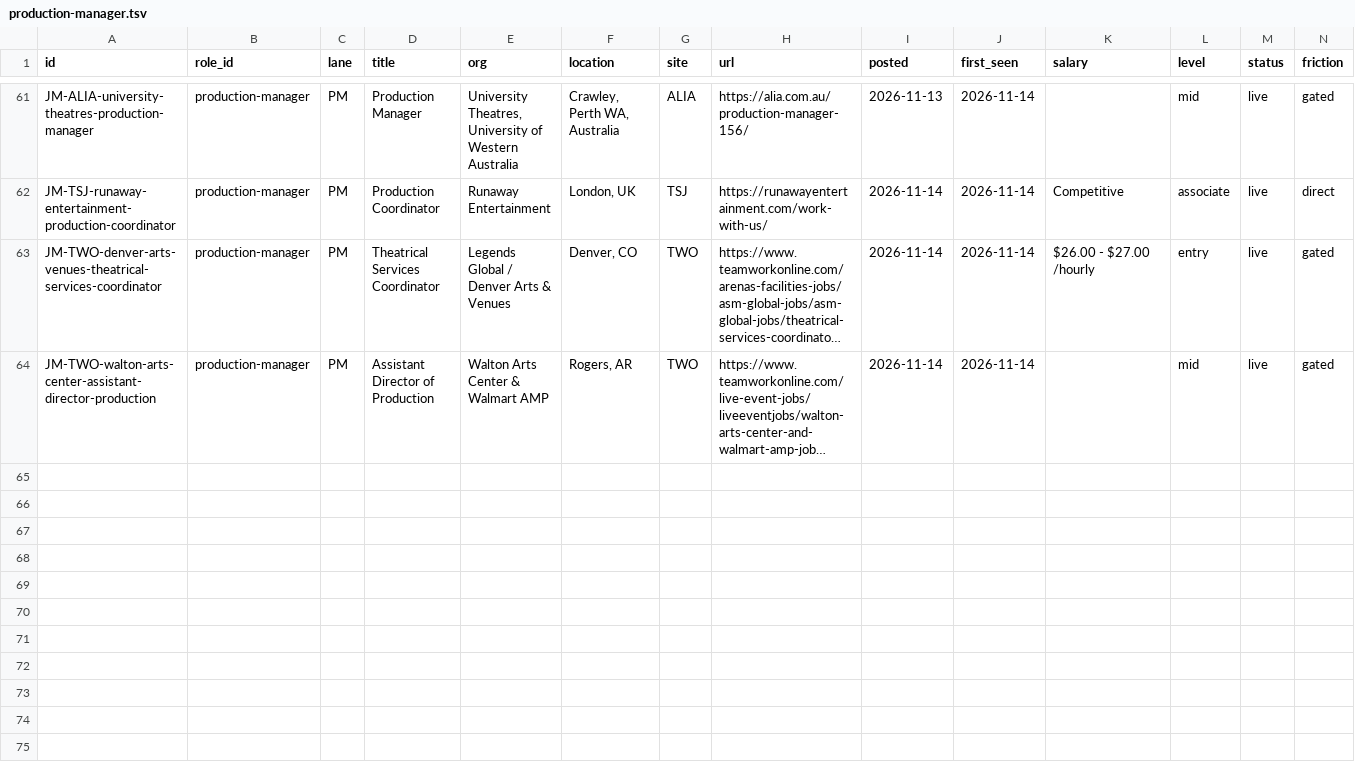
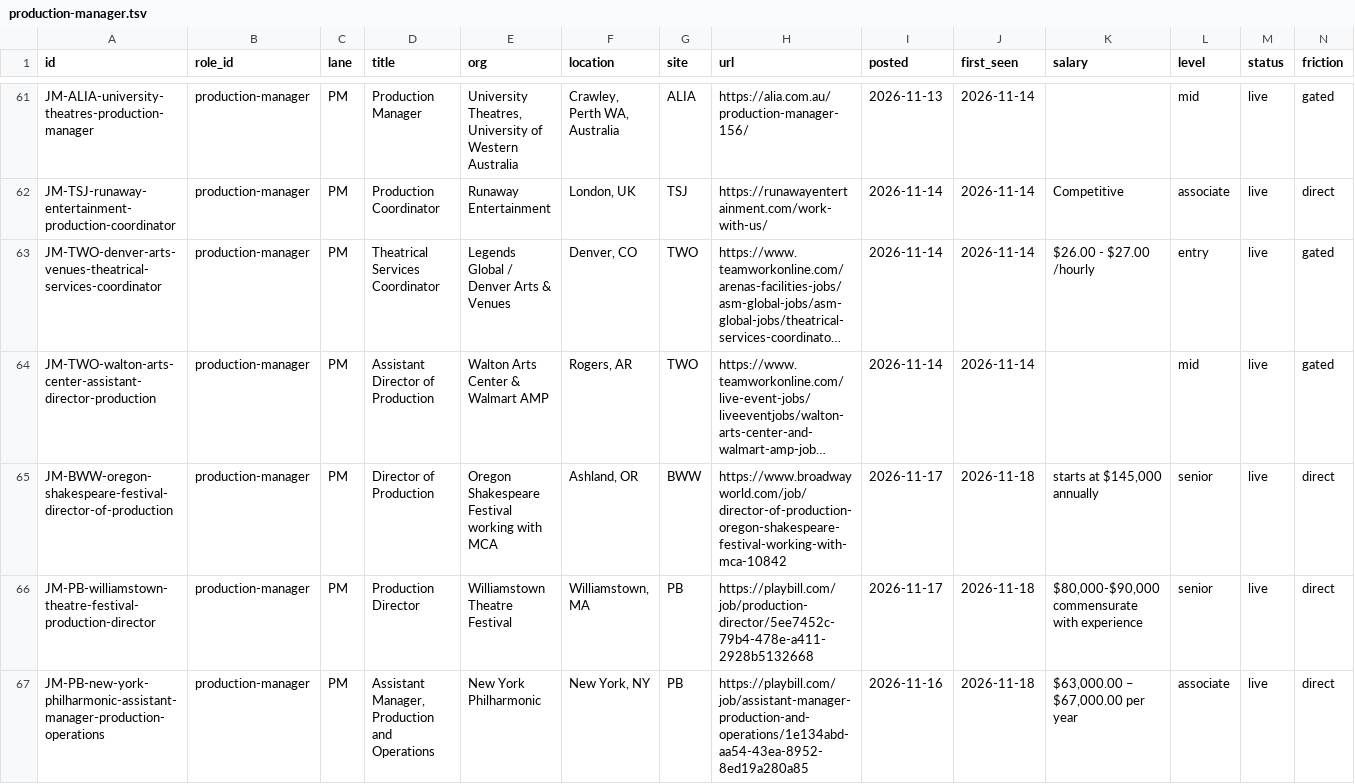
Before and after one commit to mawizorek/ClickUp_apps, a TSV file: routines/job-market-state/production-manager.tsv, drawn as a sheet; only a part is shown, gaps mark what is left out; long unchanged cells end in …; rows hold the shown columns only; the diff covers the shown part only; the diff names each change by its address in the sheet, - before the commit and + after, or states it on an @@ line.

Commit message:
data(job-market): 2026-11-18 10:58 ET — production-manager, 46 live, +5

```diff
--- a/routines/job-market-state/production-manager.tsv
+++ b/routines/job-market-state/production-manager.tsv
+row 65: JM-BWW-oregon-shakespeare-festival-director-of-production | production-manager | PM | Director of Production | Oregon Shakespeare Festival working with MCA | Ashland, OR | BWW | https://www.broadwayworld.com/job/director-of-production-oregon-shakespeare-festival-working-with-mca-10842 | 2026-11-17 | 2026-11-18 | starts at $145,000 annually | senior | live | direct
+row 66: JM-PB-williamstown-theatre-festival-production-director | production-manager | PM | Production Director | Williamstown Theatre Festival | Williamstown, MA | PB | https://playbill.com/job/production-director/5ee7452c-79b4-478e-a411-2928b5132668 | 2026-11-17 | 2026-11-18 | $80,000-$90,000 commensurate with experience | senior | live | direct
+row 67: JM-PB-new-york-philharmonic-assistant-manager-production-operations | production-manager | PM | Assistant Manager, Production and Operations | New York Philharmonic | New York, NY | PB | https://playbill.com/job/assistant-manager-production-and-operations/1e134abd-aa54-43ea-8952-8ed19a280a85 | 2026-11-16 | 2026-11-18 | $63,000.00 – $67,000.00 per year | associate | live | direct
```
Also changed, not shown: 3 added rows and 2 edited cells elsewhere in this file.
